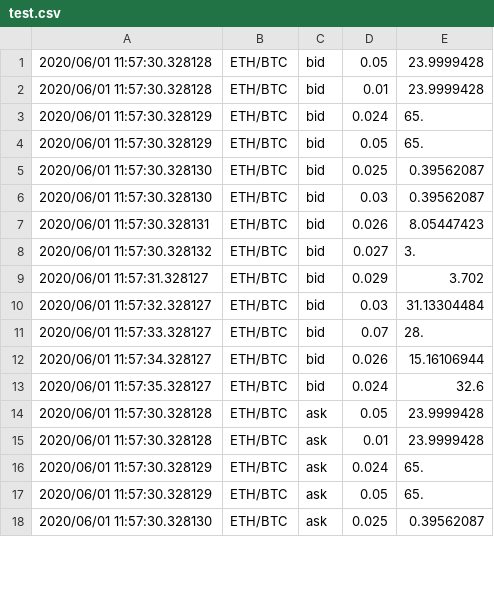
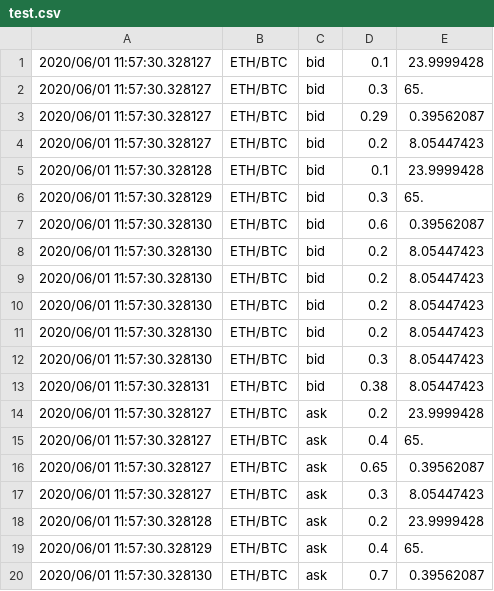
Before and after one commit to xxhyxayxx/advisorbot, a CSV file: advisorbot/test.csv, drawn as a sheet; only a part is shown; the diff covers the shown part only.

```diff
--- a/advisorbot/test.csv
+++ b/advisorbot/test.csv
@@ -1,18 +1,20 @@
-2020/06/01 11:57:30.328128,ETH/BTC,bid,0.05,23.9999428
-2020/06/01 11:57:30.328128,ETH/BTC,bid,0.01,23.9999428
-2020/06/01 11:57:30.328129,ETH/BTC,bid,0.024,65.
-2020/06/01 11:57:30.328129,ETH/BTC,bid,0.05,65.
-2020/06/01 11:57:30.328130,ETH/BTC,bid,0.025,0.39562087
-2020/06/01 11:57:30.328130,ETH/BTC,bid,0.03,0.39562087
-2020/06/01 11:57:30.328131,ETH/BTC,bid,0.026,8.05447423
-2020/06/01 11:57:30.328132,ETH/BTC,bid,0.027,3.
-2020/06/01 11:57:31.328127,ETH/BTC,bid,0.029,3.702
-2020/06/01 11:57:32.328127,ETH/BTC,bid,0.03,31.13304484
-2020/06/01 11:57:33.328127,ETH/BTC,bid,0.07,28.
-2020/06/01 11:57:34.328127,ETH/BTC,bid,0.026,15.16106944
-2020/06/01 11:57:35.328127,ETH/BTC,bid,0.024,32.6
-2020/06/01 11:57:30.328128,ETH/BTC,ask,0.05,23.9999428
-2020/06/01 11:57:30.328128,ETH/BTC,ask,0.01,23.9999428
-2020/06/01 11:57:30.328129,ETH/BTC,ask,0.024,65.
-2020/06/01 11:57:30.328129,ETH/BTC,ask,0.05,65.
-2020/06/01 11:57:30.328130,ETH/BTC,ask,0.025,0.39562087
+2020/06/01 11:57:30.328127,ETH/BTC,bid,0.1,23.9999428
+2020/06/01 11:57:30.328127,ETH/BTC,bid,0.3,65.
+2020/06/01 11:57:30.328127,ETH/BTC,bid,0.29,0.39562087
+2020/06/01 11:57:30.328127,ETH/BTC,bid,0.2,8.05447423
+2020/06/01 11:57:30.328128,ETH/BTC,bid,0.1,23.9999428
+2020/06/01 11:57:30.328129,ETH/BTC,bid,0.3,65.
+2020/06/01 11:57:30.328130,ETH/BTC,bid,0.6,0.39562087
+2020/06/01 11:57:30.328130,ETH/BTC,bid,0.2,8.05447423
+2020/06/01 11:57:30.328130,ETH/BTC,bid,0.2,8.05447423
+2020/06/01 11:57:30.328130,ETH/BTC,bid,0.2,8.05447423
+2020/06/01 11:57:30.328130,ETH/BTC,bid,0.2,8.05447423
+2020/06/01 11:57:30.328130,ETH/BTC,bid,0.3,8.05447423
+2020/06/01 11:57:30.328131,ETH/BTC,bid,0.38,8.05447423
+2020/06/01 11:57:30.328127,ETH/BTC,ask,0.2,23.9999428
+2020/06/01 11:57:30.328127,ETH/BTC,ask,0.4,65.
+2020/06/01 11:57:30.328127,ETH/BTC,ask,0.65,0.39562087
+2020/06/01 11:57:30.328127,ETH/BTC,ask,0.3,8.05447423
+2020/06/01 11:57:30.328128,ETH/BTC,ask,0.2,23.9999428
+2020/06/01 11:57:30.328129,ETH/BTC,ask,0.4,65.
+2020/06/01 11:57:30.328130,ETH/BTC,ask,0.7,0.39562087
```
Also changed, not shown: 3 removed rows and 13 edited cells elsewhere in this file, 5 other files.
